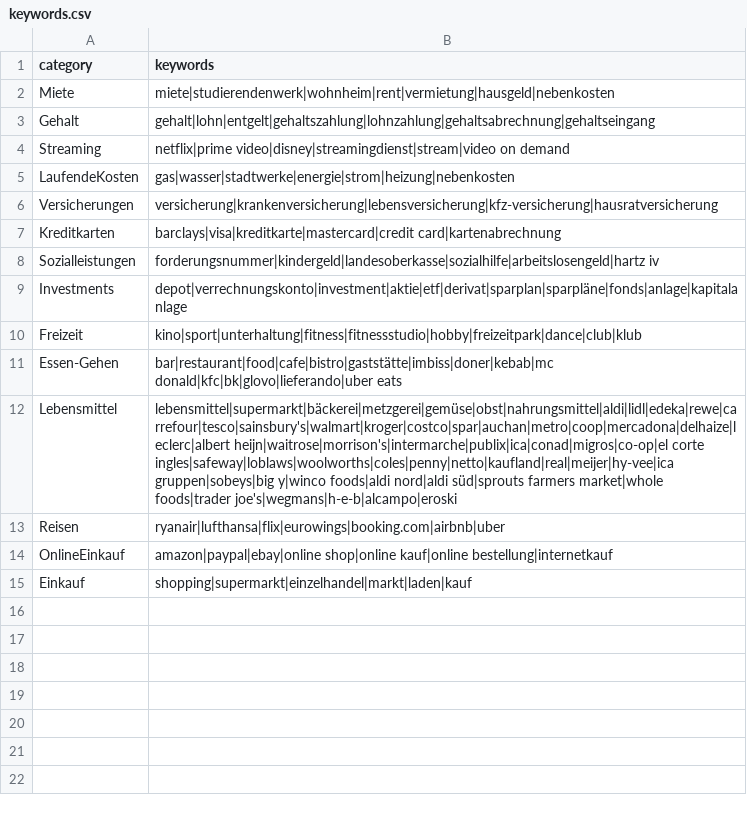
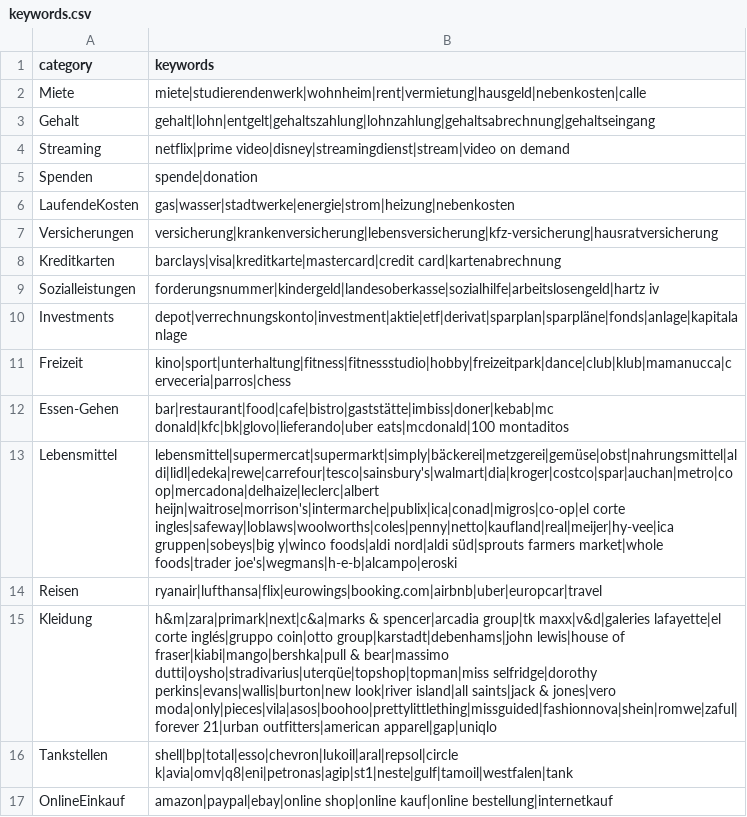
Before and after one commit to HelgaSue/techlab_easyfinance, a CSV file: keywords.csv, drawn as a sheet.

Commit message:
Update keywords.csv

```diff
--- a/keywords.csv
+++ b/keywords.csv
@@ -1,5 +1,6 @@
 category,keywords
-Miete,miete|studierendenwerk|wohnheim|rent|vermietung|hausgeld|nebenkosten
+Miete,miete|studierendenwerk|wohnheim|rent|vermietung|hausgeld|nebenkosten|calle
 Gehalt,gehalt|lohn|entgelt|gehaltszahlung|lohnzahlung|gehaltsabrechnung|gehaltseingang
 Streaming,netflix|prime video|disney|streamingdienst|stream|video on demand
+Spenden, spende|donation
 LaufendeKosten,gas|wasser|stadtwerke|energie|strom|heizung|nebenkosten
@@ -9,7 +10,8 @@ Sozialleistungen,forderungsnummer|kindergeld|landesoberkasse|sozialhilfe|arbeits
 Investments,depot|verrechnungskonto|investment|aktie|etf|derivat|sparplan|sparpläne|fonds|anlage|kapitalanlage
-Freizeit,kino|sport|unterhaltung|fitness|fitnessstudio|hobby|freizeitpark|dance|club|klub
-Essen-Gehen,bar|restaurant|food|cafe|bistro|gaststätte|imbiss|doner|kebab|mc donald|kfc|bk|glovo|lieferando|uber eats
-Lebensmittel,lebensmittel|supermarkt|bäckerei|metzgerei|gemüse|obst|nahrungsmittel|aldi|lidl|edeka|rewe|carrefour|tesco|sainsbury's|walmart|kroger|costco|spar|auchan|metro|coop|mercadona|delhaize|leclerc|albert heijn|waitrose|morrison's|intermarche|publix|ica|conad|migros|co-op|el corte ingles|safeway|loblaws|woolworths|coles|penny|netto|kaufland|real|meijer|hy-vee|ica gruppen|sobeys|big y|winco foods|aldi nord|aldi süd|sprouts farmers market|whole foods|trader joe's|wegmans|h-e-b|alcampo|eroski
-Reisen, ryanair|lufthansa|flix|eurowings|booking.com|airbnb|uber
+Freizeit,kino|sport|unterhaltung|fitness|fitnessstudio|hobby|freizeitpark|dance|club|klub|mamanucca|cerveceria|parros|chess
+Essen-Gehen,bar|restaurant|food|cafe|bistro|gaststätte|imbiss|doner|kebab|mc donald|kfc|bk|glovo|lieferando|uber eats|mcdonald|100 montaditos
+Lebensmittel,lebensmittel|supermercat|supermarkt|simply|bäckerei|metzgerei|gemüse|obst|nahrungsmittel|aldi|lidl|edeka|rewe|carrefour|tesco|sainsbury's|walmart|dia|kroger|costco|spar|auchan|metro|coop|mercadona|delhaize|leclerc|albert heijn|waitrose|morrison's|intermarche|publix|ica|conad|migros|co-op|el corte ingles|safeway|loblaws|woolworths|coles|penny|netto|kaufland|real|meijer|hy-vee|ica gruppen|sobeys|big y|winco foods|aldi nord|aldi süd|sprouts farmers market|whole foods|trader joe's|wegmans|h-e-b|alcampo|eroski
+Reisen,ryanair|lufthansa|flix|eurowings|booking.com|airbnb|uber|europcar|travel
+Kleidung,h&m|zara|primark|next|c&a|marks & spencer|arcadia group|tk maxx|v&d|galeries lafayette|el corte inglés|gruppo coin|otto group|karstadt|debenhams|john lewis|house of fraser|kiabi|mango|bershka|pull & bear|massimo dutti|oysho|stradivarius|uterqüe|topshop|topman|miss selfridge|dorothy perkins|evans|wallis|burton|new look|river island|all saints|jack & jones|vero moda|only|pieces|vila|asos|boohoo|prettylittlething|missguided|fashionnova|shein|romwe|zaful|forever 21|urban outfitters|american apparel|gap|uniqlo
+Tankstellen,shell|bp|total|esso|chevron|lukoil|aral|repsol|circle k|avia|omv|q8|eni|petronas|agip|st1|neste|gulf|tamoil|westfalen|tank
 OnlineEinkauf,amazon|paypal|ebay|online shop|online kauf|online bestellung|internetkauf
-Einkauf,shopping|supermarkt|einzelhandel|markt|laden|kauf
```
